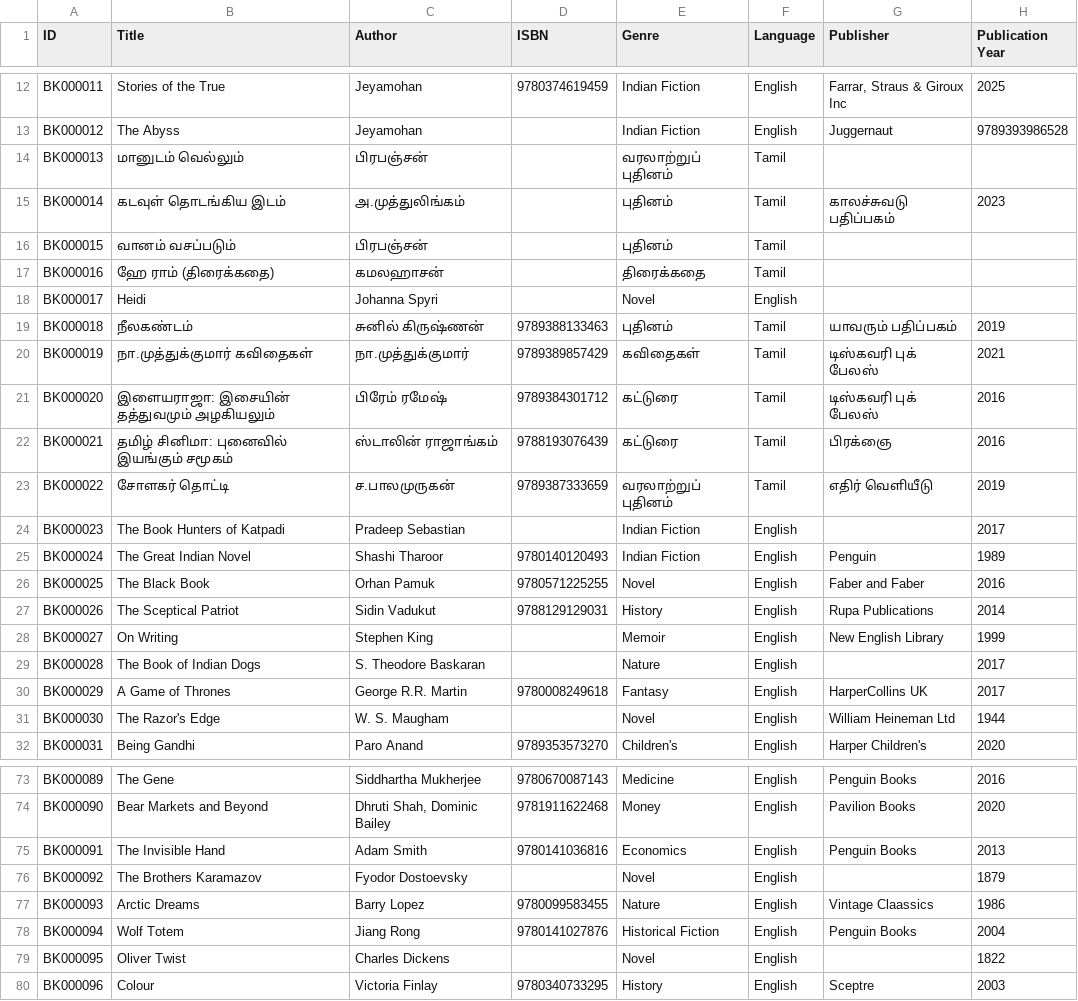
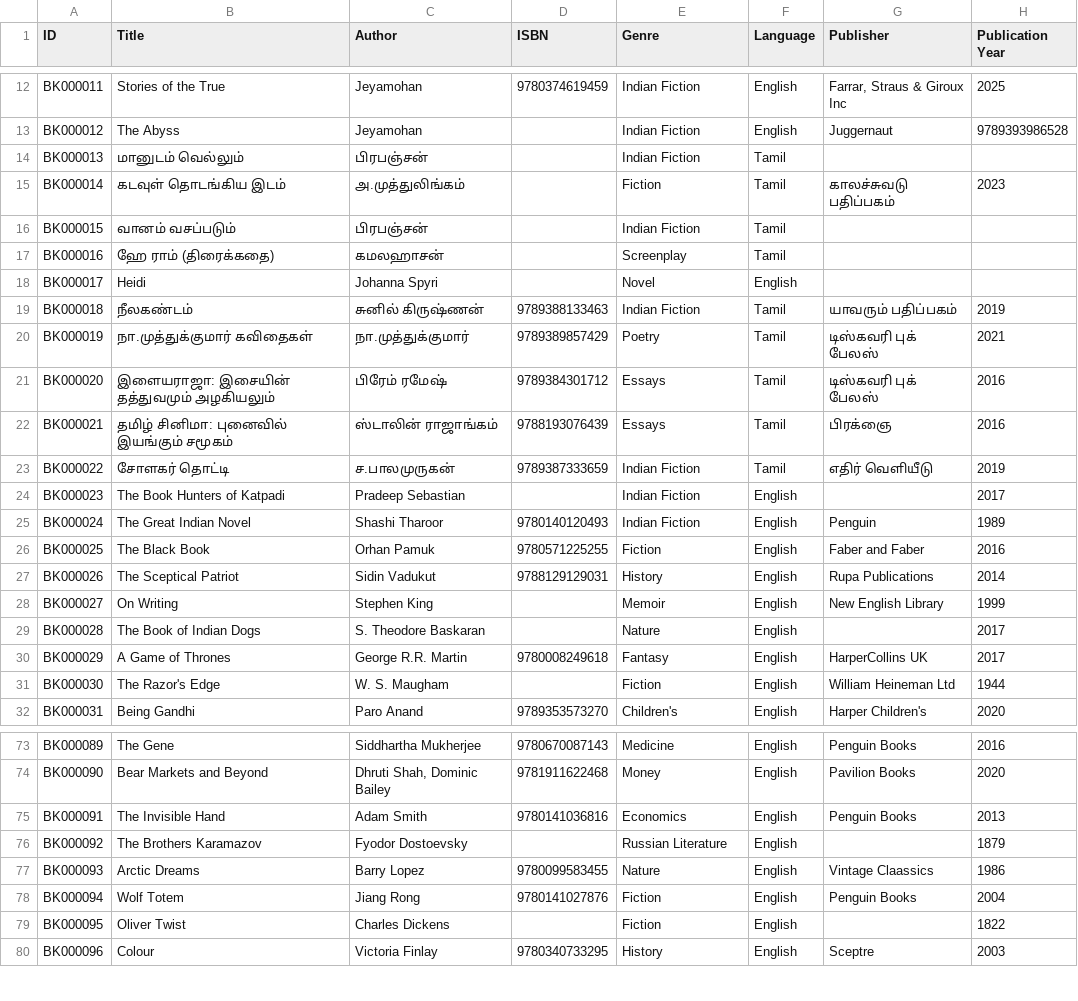
Before and after one commit to ejayaraman/books-catalogue, a CSV file: data/books.csv, drawn as a sheet; only a part is shown, gaps mark what is left out; the diff covers the shown part only; the diff names each change by its address in the sheet, - before the commit and + after, or states it on an @@ line.

Commit message:
Update genre

```diff
--- a/data/books.csv
+++ b/data/books.csv
-E14 (Genre): வரலாற்றுப் புதினம்
+E14 (Genre): Indian Fiction
-E15 (Genre): புதினம்
+E15 (Genre): Fiction
-E16 (Genre): புதினம்
+E16 (Genre): Indian Fiction
-E17 (Genre): திரைக்கதை
+E17 (Genre): Screenplay
-E19 (Genre): புதினம்
+E19 (Genre): Indian Fiction
-E20 (Genre): கவிதைகள்
+E20 (Genre): Poetry
-E21:E22 (Genre): கட்டுரை
+E21:E22 (Genre): Essays
-E23 (Genre): வரலாற்றுப் புதினம்
+E23 (Genre): Indian Fiction
-E26 (Genre): Novel
+E26 (Genre): Fiction
-E31 (Genre): Novel
+E31 (Genre): Fiction
-E76 (Genre): Novel
+E76 (Genre): Russian Literature
-E78 (Genre): Historical Fiction
+E78 (Genre): Fiction
-E79 (Genre): Novel
+E79 (Genre): Fiction
```
Also changed, not shown: 9 edited cells elsewhere in this file.
